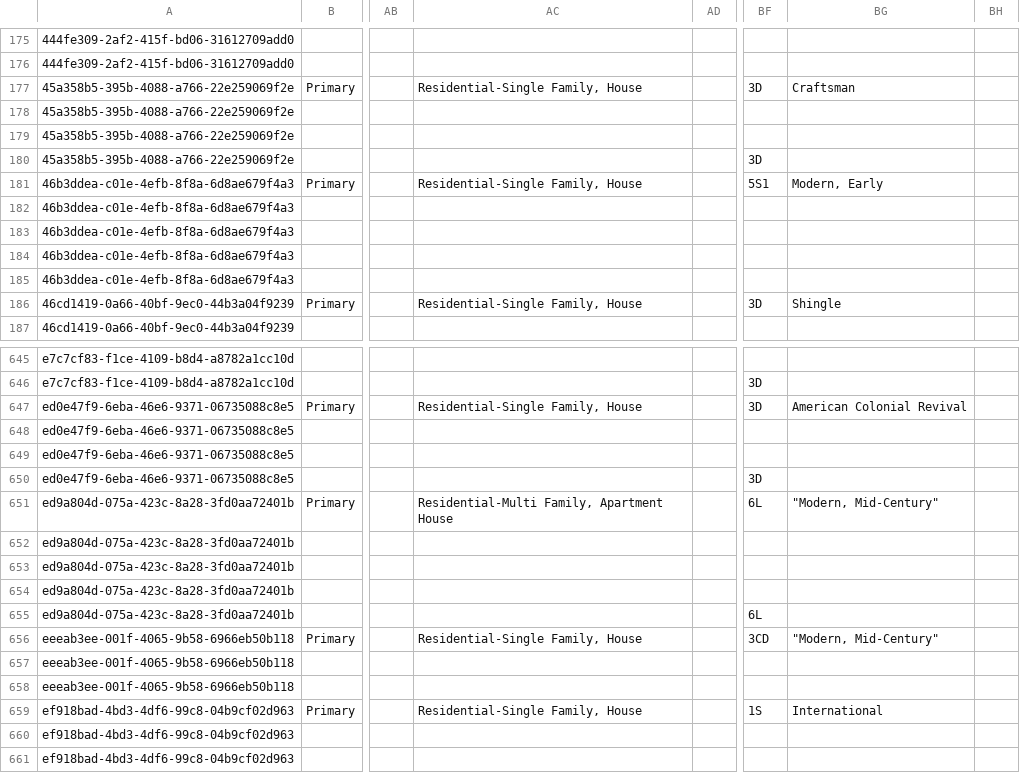
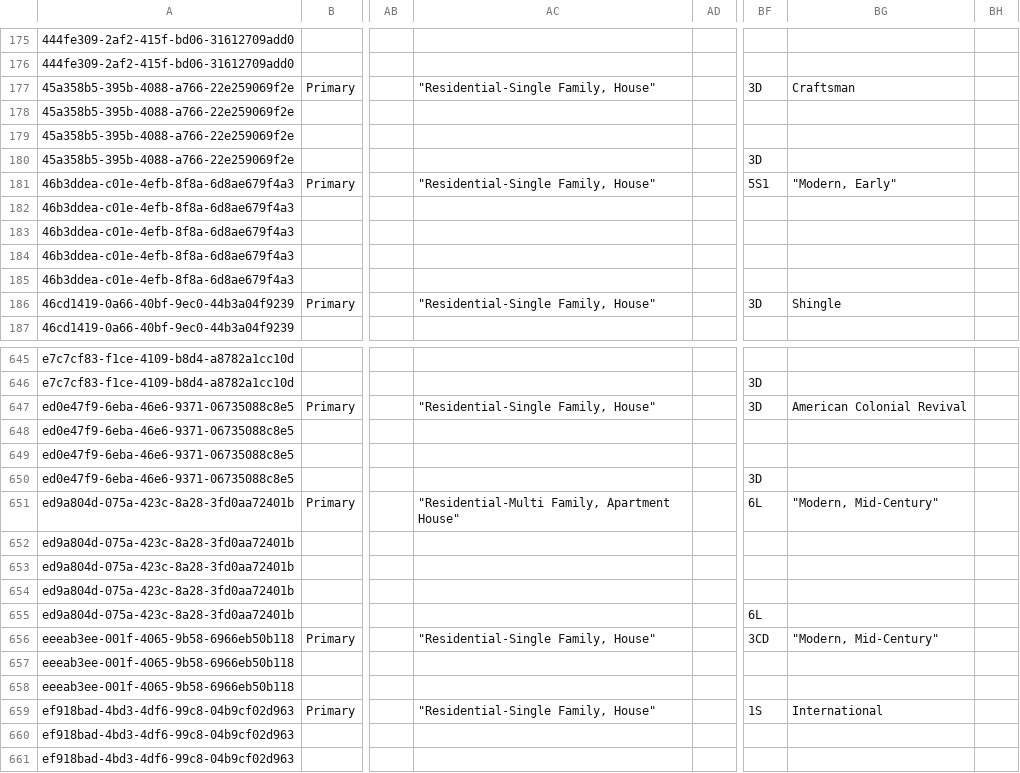
Before and after one commit to archesproject/v5_demo, a CSV file: v5_demo/pkg/business_data/Heritage Resources.csv, drawn as a sheet; only a part is shown, gaps mark what is left out; the diff covers the shown part only; the diff names each change by its address in the sheet, - before the commit and + after, or states it on an @@ line.

```diff
--- a/v5_demo/pkg/business_data/Heritage Resources.csv
+++ b/v5_demo/pkg/business_data/Heritage Resources.csv
-AC177: Residential-Single Family, House
+AC177: "Residential-Single Family, House"
-AC181: Residential-Single Family, House
+AC181: "Residential-Single Family, House"
-BG181: Modern, Early
+BG181: "Modern, Early"
-AC186: Residential-Single Family, House
+AC186: "Residential-Single Family, House"
-AC647: Residential-Single Family, House
+AC647: "Residential-Single Family, House"
-AC651: Residential-Multi Family, Apartment House
+AC651: "Residential-Multi Family, Apartment House"
-AC656: Residential-Single Family, House
+AC656: "Residential-Single Family, House"
-AC659: Residential-Single Family, House
+AC659: "Residential-Single Family, House"
```
Also changed, not shown: 78 edited cells elsewhere in this file, 1 other file.
